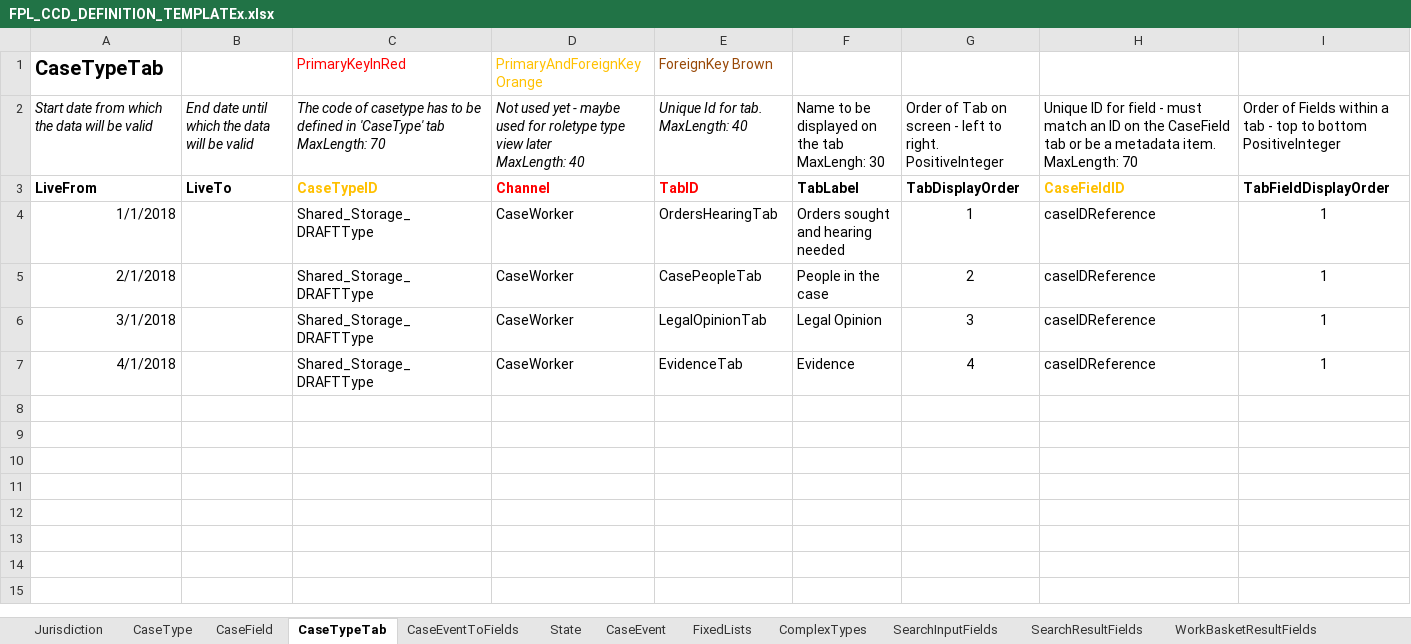
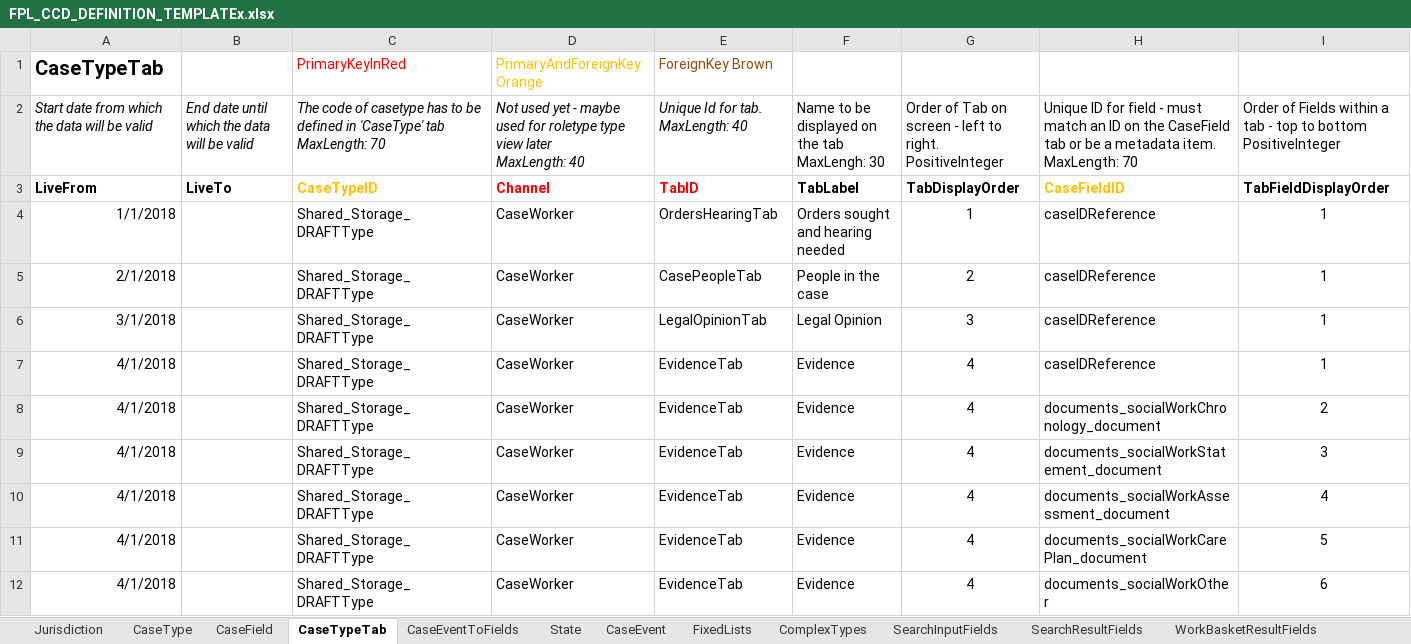
Before and after one commit to hmcts/fpl-ccd-configuration, an Excel workbook: FPL_CCD_DEFINITION_TEMPLATEx.xlsx, sheet CaseTypeTab, drawn as a sheet; only a part is shown; values as stored, in another font and other column widths than the file's, no borders; rows hold the shown columns only; the diff names each change by its address in the sheet, - before the commit and + after, or states it on an @@ line.

Commit message:
FPL-68 added information displayed on the evidence tab based on what is selected in the annex documents part of the form. if no information is entered, the title is displayed but the box is empty

```diff
--- a/FPL_CCD_DEFINITION_TEMPLATEx.xlsx (sheet CaseTypeTab)
+++ b/FPL_CCD_DEFINITION_TEMPLATEx.xlsx (sheet CaseTypeTab)
+row 8: 4/1/2018 |  | Shared_Storage_DRAFTType | CaseWorker | EvidenceTab | Evidence | 4 | documents_socialWorkChronology_document | 2
+row 9: 4/1/2018 |  | Shared_Storage_DRAFTType | CaseWorker | EvidenceTab | Evidence | 4 | documents_socialWorkStatement_document | 3
+row 10: 4/1/2018 |  | Shared_Storage_DRAFTType | CaseWorker | EvidenceTab | Evidence | 4 | documents_socialWorkAssessment_document | 4
+row 11: 4/1/2018 |  | Shared_Storage_DRAFTType | CaseWorker | EvidenceTab | Evidence | 4 | documents_socialWorkCarePlan_document | 5
+row 12: 4/1/2018 |  | Shared_Storage_DRAFTType | CaseWorker | EvidenceTab | Evidence | 4 | documents_socialWorkOther | 6
```
Also changed, not shown: sheet CaseField, sheet AuthorisationCaseField, sheet CaseEventToFields, 7 other files.
